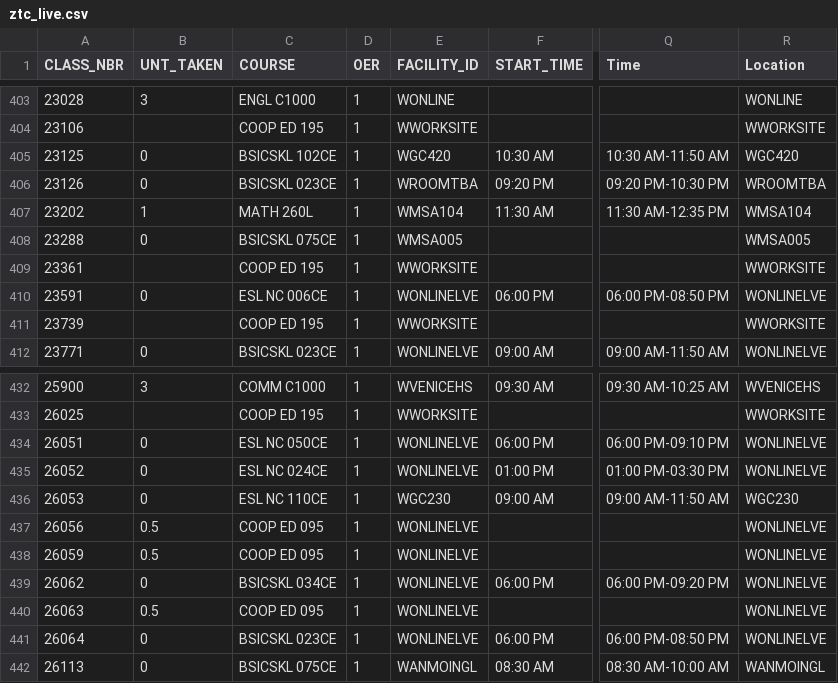
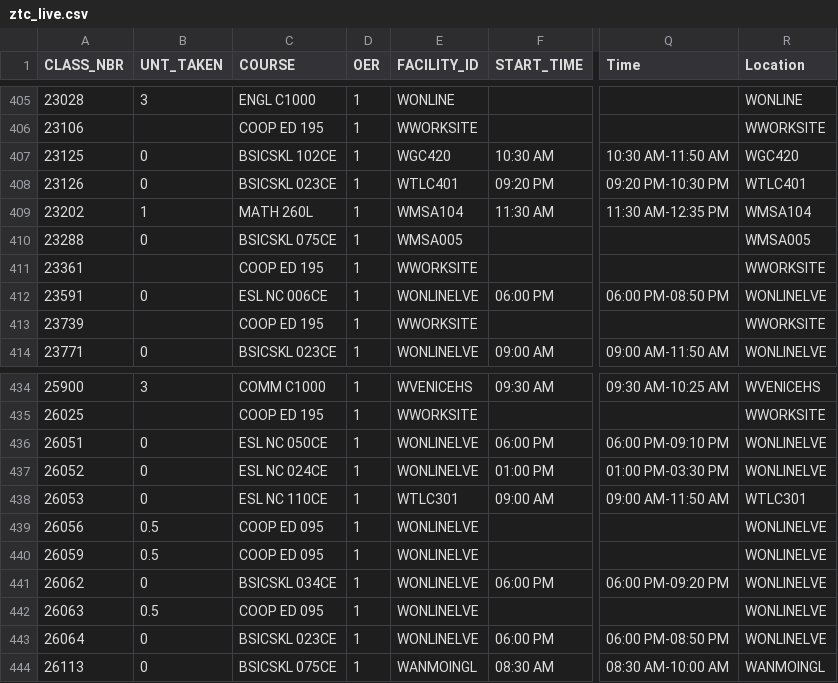
Before and after one commit to West-Los-Angeles-College/ztc, a CSV file: ztc_live.csv, drawn as a sheet; only a part is shown, gaps mark what is left out; addresses are those after the commit; the diff covers the shown part only; the diff names each change by its address in the sheet, - before the commit and + after, or states it on an @@ line.

```diff
--- a/ztc_live.csv
+++ b/ztc_live.csv
-E408 (FACILITY_ID): WROOMTBA
+E408 (FACILITY_ID): WTLC401
-R408 (Location): WROOMTBA
+R408 (Location): WTLC401
-E438 (FACILITY_ID): WGC230
+E438 (FACILITY_ID): WTLC301
-R438 (Location): WGC230
+R438 (Location): WTLC301
```
Also changed, not shown: 5 added rows, 3 removed rows and 14 edited cells elsewhere in this file.
